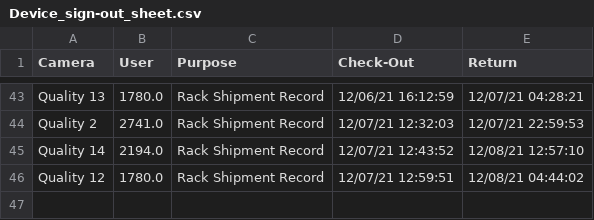
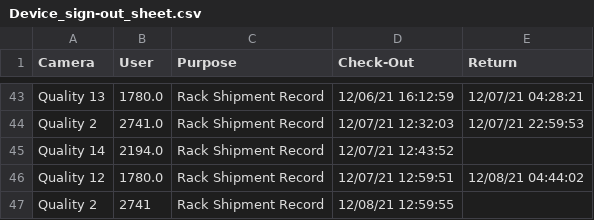
Before and after one commit to luxlp/camera_check_in, a CSV file: Device_sign-out_sheet.csv, drawn as a sheet; only a part is shown, gaps mark what is left out.

Commit message:
heads/main

```diff
--- a/Device_sign-out_sheet.csv
+++ b/Device_sign-out_sheet.csv
@@ -44,3 +44,4 @@ Quality 13,1780.0,Rack Shipment Record,12/06/21 16:12:59,12/07/21 04:28:21
 Quality 2,2741.0,Rack Shipment Record,12/07/21 12:32:03,12/07/21 22:59:53
-Quality 14,2194.0,Rack Shipment Record,12/07/21 12:43:52,12/08/21 12:57:10
+Quality 14,2194.0,Rack Shipment Record,12/07/21 12:43:52,
 Quality 12,1780.0,Rack Shipment Record,12/07/21 12:59:51,12/08/21 04:44:02
+Quality 2,2741,Rack Shipment Record,12/08/21 12:59:55,
```
